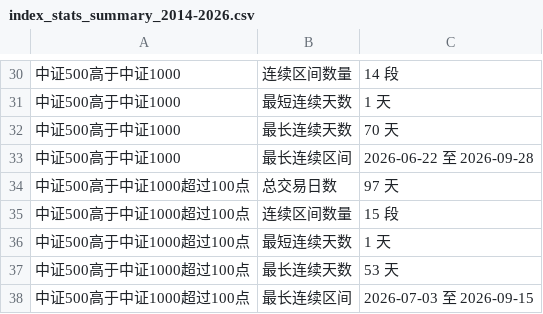
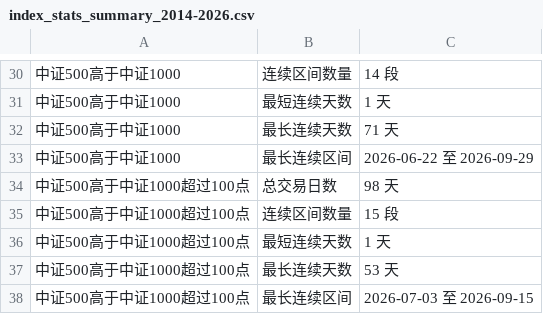
Before and after one commit to iputao-design/zz1000-500-comparison, a CSV file: index_stats_summary_2014-2026.csv, drawn as a sheet; only a part is shown, gaps mark what is left out; the diff covers the shown part only.

```diff
--- a/index_stats_summary_2014-2026.csv
+++ b/index_stats_summary_2014-2026.csv
@@ -31,5 +31,5 @@
 中证500高于中证1000,最短连续天数,1 天
-中证500高于中证1000,最长连续天数,70 天
-中证500高于中证1000,最长连续区间,2026-06-22 至 2026-09-28
-中证500高于中证1000超过100点,总交易日数,97 天
+中证500高于中证1000,最长连续天数,71 天
+中证500高于中证1000,最长连续区间,2026-06-22 至 2026-09-29
+中证500高于中证1000超过100点,总交易日数,98 天
 中证500高于中证1000超过100点,连续区间数量,15 段
```
Also changed, not shown: 15 edited cells elsewhere in this file, index_close_comparison_2014-2026.csv, index_close_comparison_latest.csv, 3 other files.
